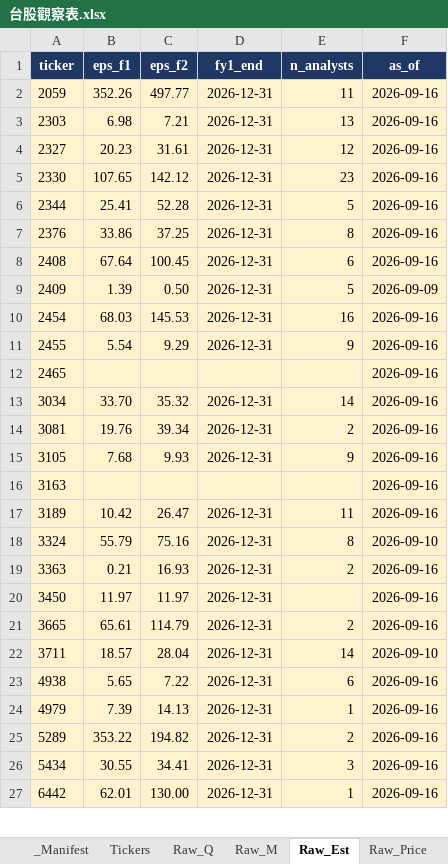
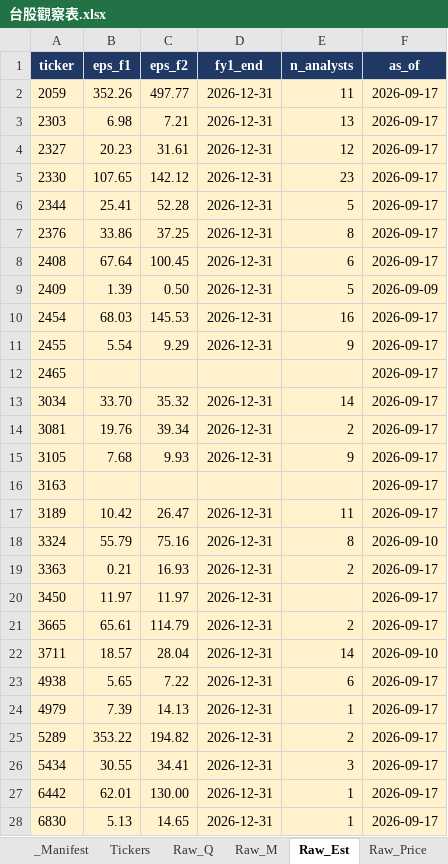
Before and after one commit to Kira11-ja/TWstocktrack, an Excel workbook: 台股觀察表.xlsx, sheet Raw_Est, drawn as a sheet; only a part is shown; values as stored, in another font and other column widths than the file's, no borders; the diff covers the shown part only; the diff names each change by its address in the sheet, - before the commit and + after, or states it on an @@ line.

```diff
--- a/台股觀察表.xlsx (sheet Raw_Est)
+++ b/台股觀察表.xlsx (sheet Raw_Est)
-F2:F8 (as_of): 2026-09-16
+F2:F8 (as_of): 2026-09-17
-F10:F17 (as_of): 2026-09-16
+F10:F17 (as_of): 2026-09-17
-F19:F21 (as_of): 2026-09-16
+F19:F21 (as_of): 2026-09-17
-F23:F27 (as_of): 2026-09-16
+F23:F27 (as_of): 2026-09-17
+row 28: 6830 | 5.13 | 14.65 | 2026-12-31 | 1 | 2026-09-17
```
Also changed, not shown: 1 edited cell elsewhere in this sheet, sheet Raw_Q, sheet Raw_M, sheet _Manifest, sheet Raw_Price, sheet Dashboard, sheet Tickers, 2 more sheets, 10 other files.
